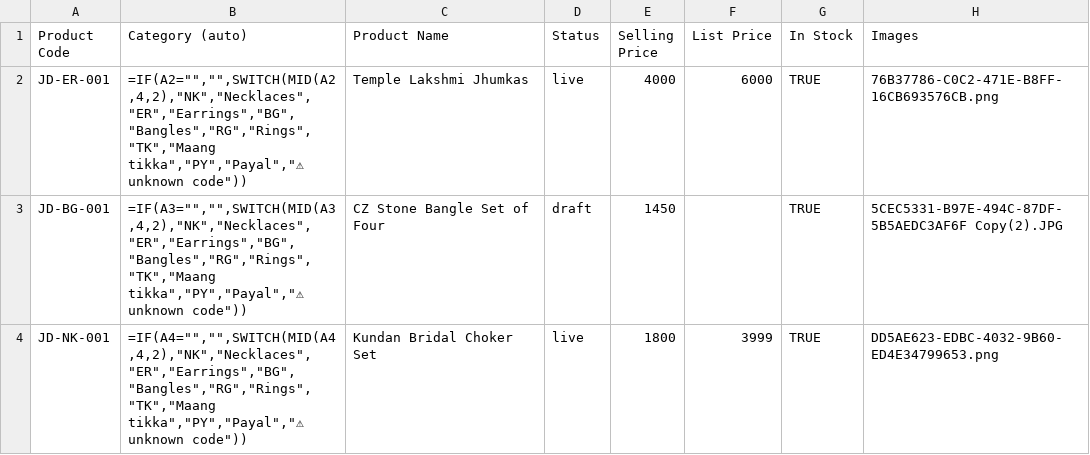
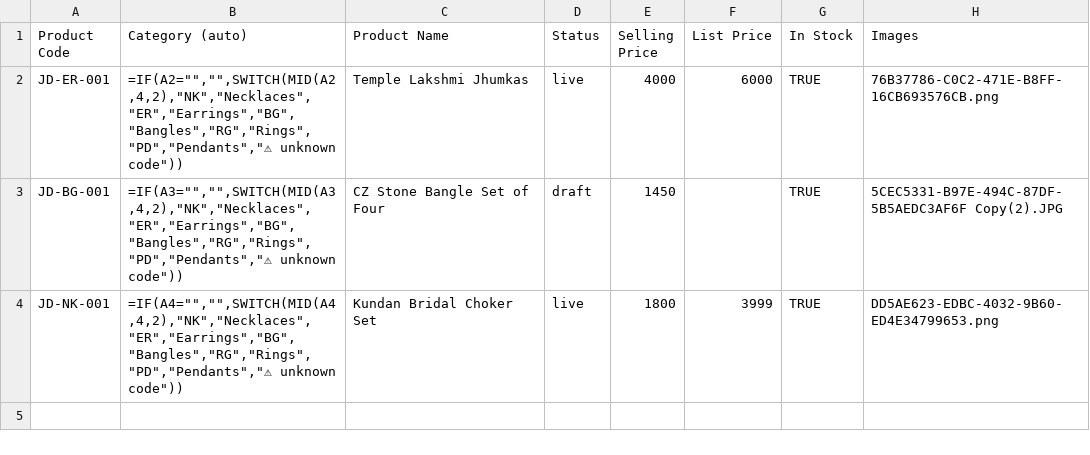
Before and after one commit to jadauco-jewels/jadauco, a CSV file: doc/sheet/catalogue-tab-CURRENT.csv, drawn as a sheet; only a part is shown; the diff names each change by its address in the sheet, - before the commit and + after, or states it on an @@ line.

```diff
--- a/doc/sheet/catalogue-tab-CURRENT.csv
+++ b/doc/sheet/catalogue-tab-CURRENT.csv
-B2 (Category (auto)): =IF(A2="","",SWITCH(MID(A2,4,2),"NK","Necklaces","ER","Earrings","BG","Bangles","RG","Rings","TK","Maang tikka","PY","Payal","⚠ unknown code"))
+B2 (Category (auto)): =IF(A2="","",SWITCH(MID(A2,4,2),"NK","Necklaces","ER","Earrings","BG","Bangles","RG","Rings","PD","Pendants","⚠ unknown code"))
-B3 (Category (auto)): =IF(A3="","",SWITCH(MID(A3,4,2),"NK","Necklaces","ER","Earrings","BG","Bangles","RG","Rings","TK","Maang tikka","PY","Payal","⚠ unknown code"))
+B3 (Category (auto)): =IF(A3="","",SWITCH(MID(A3,4,2),"NK","Necklaces","ER","Earrings","BG","Bangles","RG","Rings","PD","Pendants","⚠ unknown code"))
-B4 (Category (auto)): =IF(A4="","",SWITCH(MID(A4,4,2),"NK","Necklaces","ER","Earrings","BG","Bangles","RG","Rings","TK","Maang tikka","PY","Payal","⚠ unknown code"))
+B4 (Category (auto)): =IF(A4="","",SWITCH(MID(A4,4,2),"NK","Necklaces","ER","Earrings","BG","Bangles","RG","Rings","PD","Pendants","⚠ unknown code"))
```
Also changed, not shown: doc/sheet/catalogue-tab-TEMPLATE.csv, doc/sheet/instructions-tab.csv, 15 other files.
